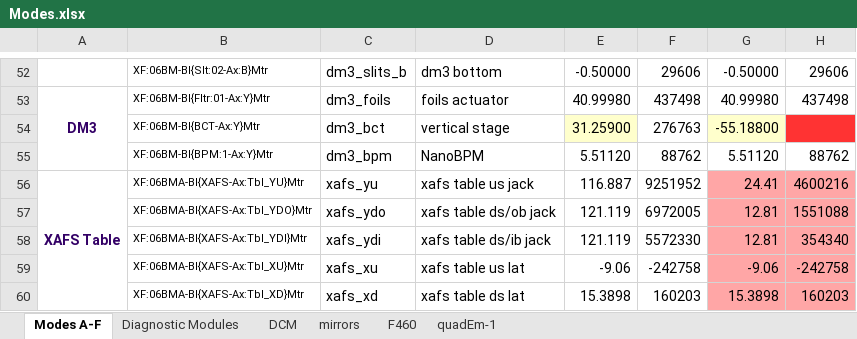
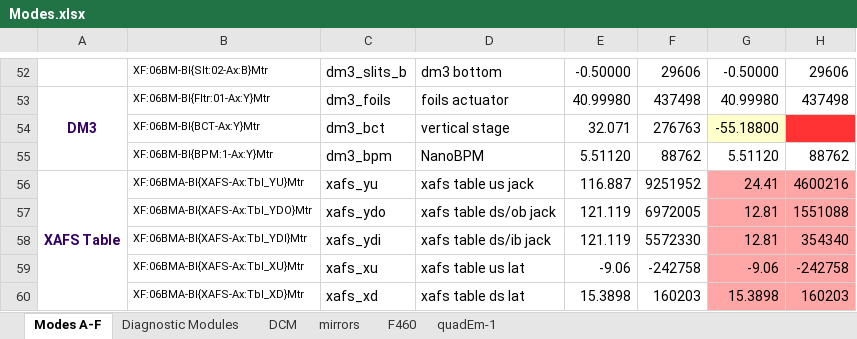
Before and after one commit to NSLS-II-BMM/profile_collection, an Excel workbook: startup/lookup_table/Modes.xlsx, sheet Modes A-F, drawn as a sheet; only a part is shown, gaps mark what is left out; values as stored, in another font and other column widths than the file's, no borders; the diff names each change by its address in the sheet, - before the commit and + after, or states it on an @@ line.

```diff
--- a/startup/lookup_table/Modes.xlsx (sheet Modes A-F)
+++ b/startup/lookup_table/Modes.xlsx (sheet Modes A-F)
-E54: 31.25900
+E54: 32.071
-E54 fill: #FFFFCC
+E54 fill: none
```
Also changed, not shown: sheet mirrors, sheet Diagnostic Modules, 13 other files.
